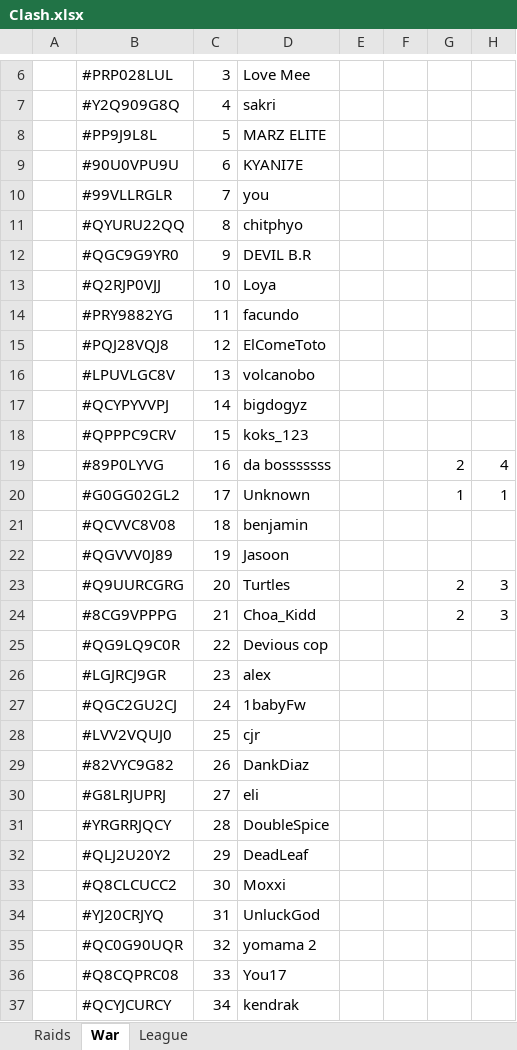
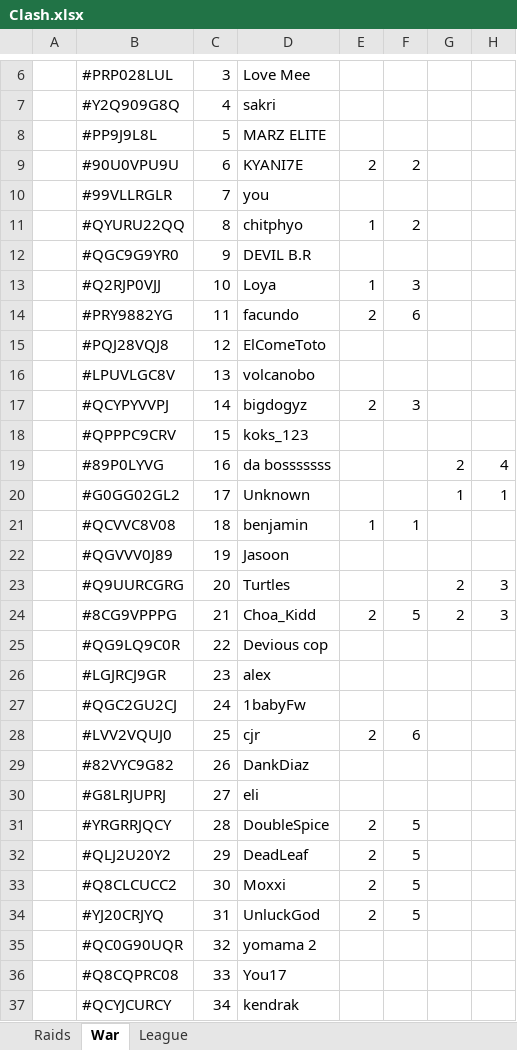
Before and after one commit to KYANI7E/Clans, an Excel workbook: Clash.xlsx, sheet War, drawn as a sheet; only a part is shown, gaps mark what is left out; values as stored, in another font and other column widths than the file's, no cell formats; the diff covers the shown part only; the diff names each change by its address in the sheet, - before the commit and + after, or states it on an @@ line.

```diff
--- a/Clash.xlsx (sheet War)
+++ b/Clash.xlsx (sheet War)
-E9: (empty)
+E9: 2
-F9: (empty)
+F9: 2
-E11: (empty)
+E11: 1
-F11: (empty)
+F11: 2
-E13: (empty)
+E13: 1
-F13: (empty)
+F13: 3
-E14: (empty)
+E14: 2
-F14: (empty)
+F14: 6
-E17: (empty)
+E17: 2
-F17: (empty)
+F17: 3
-E21: (empty)
+E21: 1
-F21: (empty)
+F21: 1
-E24: (empty)
+E24: 2
-F24: (empty)
+F24: 5
-E28: (empty)
+E28: 2
-F28: (empty)
+F28: 6
-E31:E34: (empty)
+E31:E34: 2
-F31:F34: (empty)
+F31:F34: 5
```
Also changed, not shown: 1 moved row and 3 edited cells elsewhere in this sheet, sheet Raids, cell formats.
